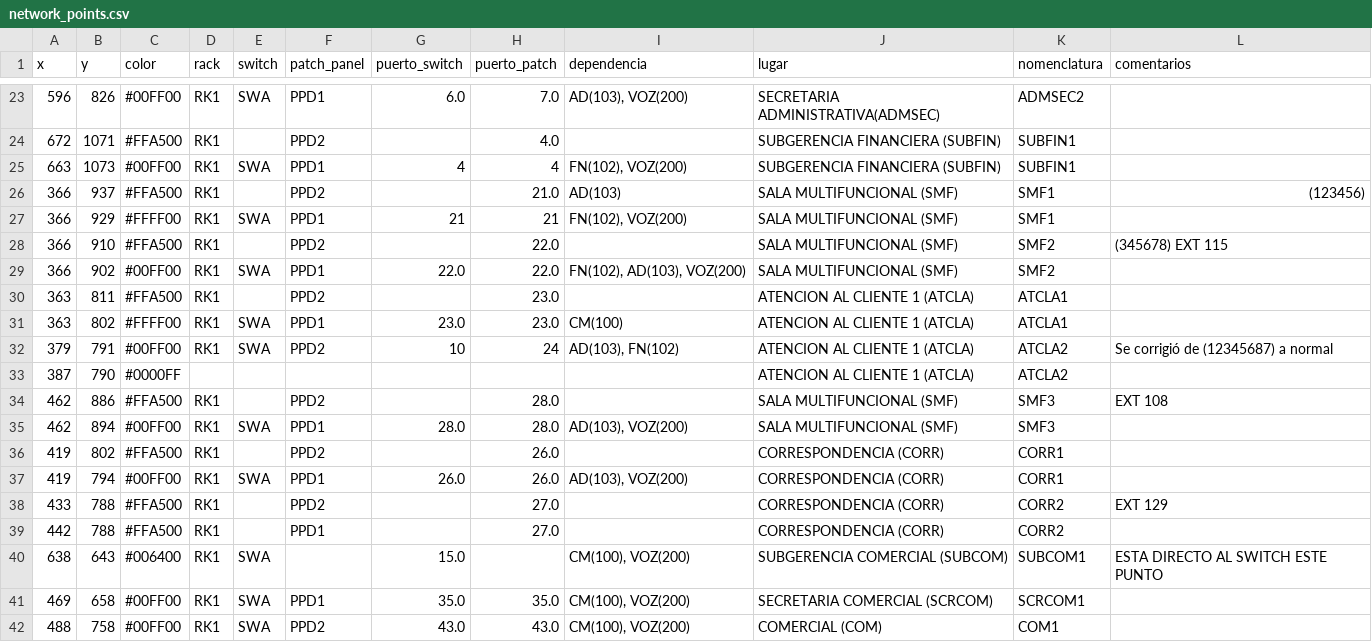
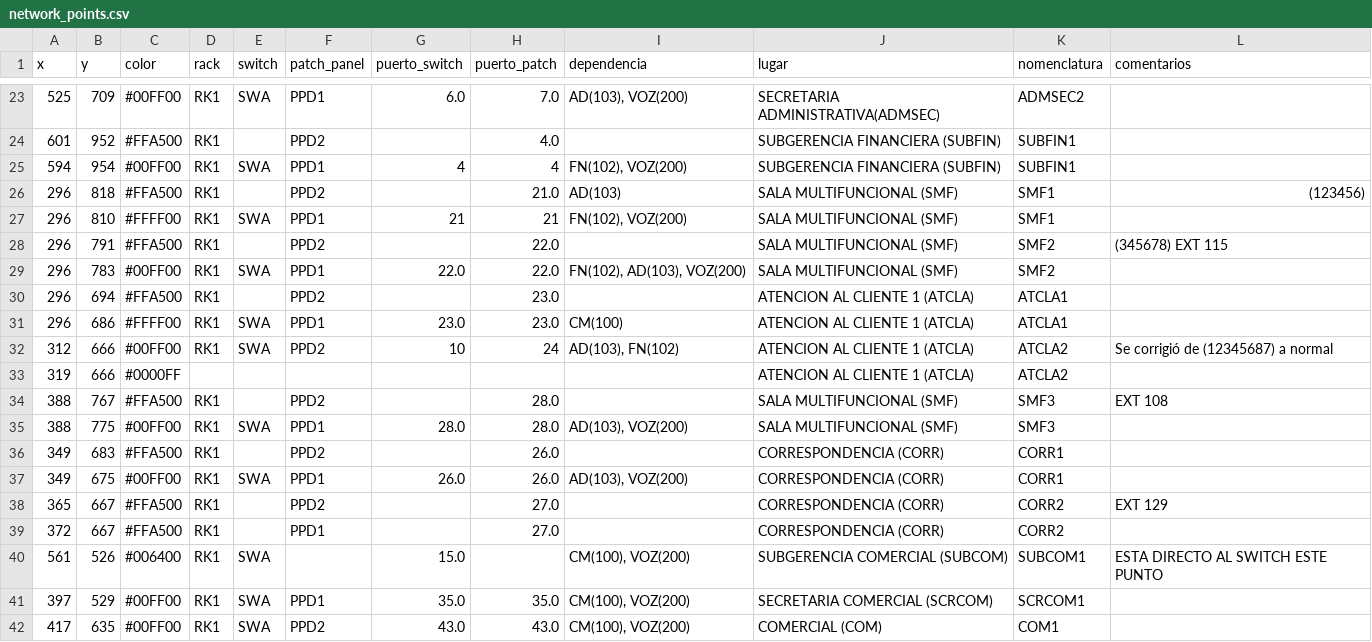
Before and after one commit to MUXULCRACK/Proyecto-Mapa-Red, a CSV file: network_points.csv, drawn as a sheet; only a part is shown, gaps mark what is left out; the diff covers the shown part only.

```diff
--- a/network_points.csv
+++ b/network_points.csv
@@ -23,20 +23,20 @@ x,y,color,rack,switch,patch_panel,puerto_switch,puerto_patch,dependencia,lugar,n
-596,826,#00FF00,RK1,SWA,PPD1,6.0,7.0,"AD(103), VOZ(200)",SECRETARIA ADMINISTRATIVA(ADMSEC),ADMSEC2,
-672,1071,#FFA500,RK1,,PPD2,,4.0,,SUBGERENCIA FINANCIERA (SUBFIN),SUBFIN1,
-663,1073,#00FF00,RK1,SWA,PPD1,4,4,"FN(102), VOZ(200)",SUBGERENCIA FINANCIERA (SUBFIN),SUBFIN1,
-366,937,#FFA500,RK1,,PPD2,,21.0,AD(103),SALA MULTIFUNCIONAL (SMF),SMF1,(123456)
-366,929,#FFFF00,RK1,SWA,PPD1,21,21,"FN(102), VOZ(200)",SALA MULTIFUNCIONAL (SMF),SMF1,
-366,910,#FFA500,RK1,,PPD2,,22.0,,SALA MULTIFUNCIONAL (SMF),SMF2,(345678) EXT 115
-366,902,#00FF00,RK1,SWA,PPD1,22.0,22.0,"FN(102), AD(103), VOZ(200)",SALA MULTIFUNCIONAL (SMF),SMF2,
-363,811,#FFA500,RK1,,PPD2,,23.0,,ATENCION AL CLIENTE  1 (ATCLA),ATCLA1,
-363,802,#FFFF00,RK1,SWA,PPD1,23.0,23.0,CM(100),ATENCION AL CLIENTE  1 (ATCLA),ATCLA1,
-379,791,#00FF00,RK1,SWA,PPD2,10,24,"AD(103), FN(102)",ATENCION AL CLIENTE  1 (ATCLA),ATCLA2,Se corrigió de (12345687) a normal
-387,790,#0000FF,,,,,,,ATENCION AL CLIENTE  1 (ATCLA),ATCLA2,
-462,886,#FFA500,RK1,,PPD2,,28.0,,SALA MULTIFUNCIONAL (SMF),SMF3,EXT 108
-462,894,#00FF00,RK1,SWA,PPD1,28.0,28.0,"AD(103), VOZ(200)",SALA MULTIFUNCIONAL (SMF),SMF3,
-419,802,#FFA500,RK1,,PPD2,,26.0,,CORRESPONDENCIA (CORR),CORR1,
-419,794,#00FF00,RK1,SWA,PPD1,26.0,26.0,"AD(103), VOZ(200)",CORRESPONDENCIA (CORR),CORR1,
-433,788,#FFA500,RK1,,PPD2,,27.0,,CORRESPONDENCIA (CORR),CORR2,EXT 129
-442,788,#FFA500,RK1,,PPD1,,27.0,,CORRESPONDENCIA (CORR),CORR2,
-638,643,#006400,RK1,SWA,,15.0,,"CM(100), VOZ(200)",SUBGERENCIA COMERCIAL (SUBCOM),SUBCOM1,ESTA DIRECTO AL SWITCH ESTE PUNTO
-469,658,#00FF00,RK1,SWA,PPD1,35.0,35.0,"CM(100), VOZ(200)",SECRETARIA COMERCIAL (SCRCOM),SCRCOM1,
-488,758,#00FF00,RK1,SWA,PPD2,43.0,43.0,"CM(100), VOZ(200)",COMERCIAL (COM),COM1,
+525,709,#00FF00,RK1,SWA,PPD1,6.0,7.0,"AD(103), VOZ(200)",SECRETARIA ADMINISTRATIVA(ADMSEC),ADMSEC2,
+601,952,#FFA500,RK1,,PPD2,,4.0,,SUBGERENCIA FINANCIERA (SUBFIN),SUBFIN1,
+594,954,#00FF00,RK1,SWA,PPD1,4,4,"FN(102), VOZ(200)",SUBGERENCIA FINANCIERA (SUBFIN),SUBFIN1,
+296,818,#FFA500,RK1,,PPD2,,21.0,AD(103),SALA MULTIFUNCIONAL (SMF),SMF1,(123456)
+296,810,#FFFF00,RK1,SWA,PPD1,21,21,"FN(102), VOZ(200)",SALA MULTIFUNCIONAL (SMF),SMF1,
+296,791,#FFA500,RK1,,PPD2,,22.0,,SALA MULTIFUNCIONAL (SMF),SMF2,(345678) EXT 115
+296,783,#00FF00,RK1,SWA,PPD1,22.0,22.0,"FN(102), AD(103), VOZ(200)",SALA MULTIFUNCIONAL (SMF),SMF2,
+296,694,#FFA500,RK1,,PPD2,,23.0,,ATENCION AL CLIENTE  1 (ATCLA),ATCLA1,
+296,686,#FFFF00,RK1,SWA,PPD1,23.0,23.0,CM(100),ATENCION AL CLIENTE  1 (ATCLA),ATCLA1,
+312,666,#00FF00,RK1,SWA,PPD2,10,24,"AD(103), FN(102)",ATENCION AL CLIENTE  1 (ATCLA),ATCLA2,Se corrigió de (12345687) a normal
+319,666,#0000FF,,,,,,,ATENCION AL CLIENTE  1 (ATCLA),ATCLA2,
+388,767,#FFA500,RK1,,PPD2,,28.0,,SALA MULTIFUNCIONAL (SMF),SMF3,EXT 108
+388,775,#00FF00,RK1,SWA,PPD1,28.0,28.0,"AD(103), VOZ(200)",SALA MULTIFUNCIONAL (SMF),SMF3,
+349,683,#FFA500,RK1,,PPD2,,26.0,,CORRESPONDENCIA (CORR),CORR1,
+349,675,#00FF00,RK1,SWA,PPD1,26.0,26.0,"AD(103), VOZ(200)",CORRESPONDENCIA (CORR),CORR1,
+365,667,#FFA500,RK1,,PPD2,,27.0,,CORRESPONDENCIA (CORR),CORR2,EXT 129
+372,667,#FFA500,RK1,,PPD1,,27.0,,CORRESPONDENCIA (CORR),CORR2,
+561,526,#006400,RK1,SWA,,15.0,,"CM(100), VOZ(200)",SUBGERENCIA COMERCIAL (SUBCOM),SUBCOM1,ESTA DIRECTO AL SWITCH ESTE PUNTO
+397,529,#00FF00,RK1,SWA,PPD1,35.0,35.0,"CM(100), VOZ(200)",SECRETARIA COMERCIAL (SCRCOM),SCRCOM1,
+417,635,#00FF00,RK1,SWA,PPD2,43.0,43.0,"CM(100), VOZ(200)",COMERCIAL (COM),COM1,
```
Also changed, not shown: 100 edited cells elsewhere in this file, 3 other files.
